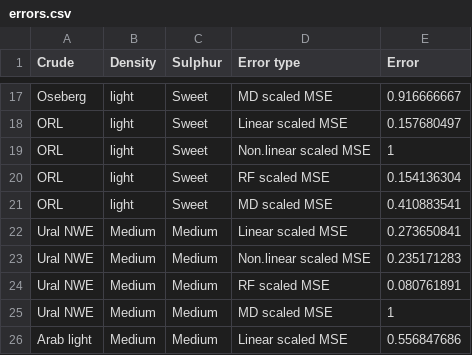
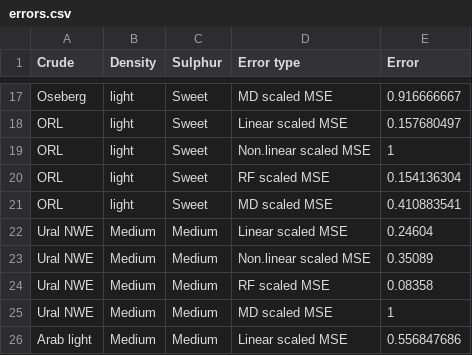
Before and after one commit to kaibawong/differential, a CSV file: errors.csv, drawn as a sheet; only a part is shown, gaps mark what is left out.

```diff
--- a/errors.csv
+++ b/errors.csv
@@ -21,5 +21,5 @@ ORL;light;Sweet;RF scaled MSE;0.154136304
 ORL;light;Sweet;MD scaled MSE;0.410883541
-Ural NWE;Medium;Medium;Linear scaled MSE;0.273650841
-Ural NWE;Medium;Medium;Non.linear scaled MSE;0.235171283
-Ural NWE;Medium;Medium;RF scaled MSE;0.080761891
+Ural NWE;Medium;Medium;Linear scaled MSE;0.24604
+Ural NWE;Medium;Medium;Non.linear scaled MSE;0.35089
+Ural NWE;Medium;Medium;RF scaled MSE;0.08358
 Ural NWE;Medium;Medium;MD scaled MSE;1
```
Also changed, not shown: UralNWE_2012.csv, UralNWE_2013.csv, 7 other files.
